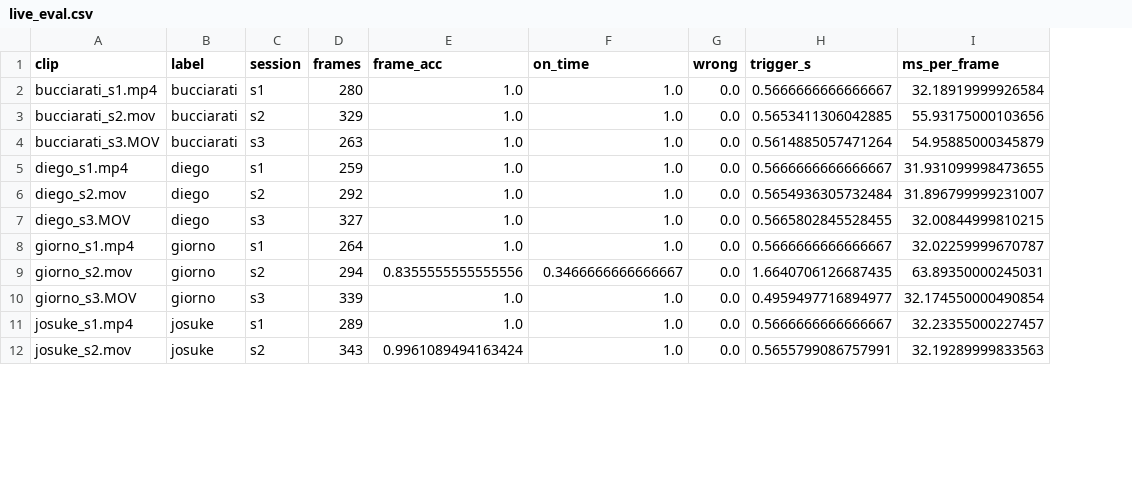
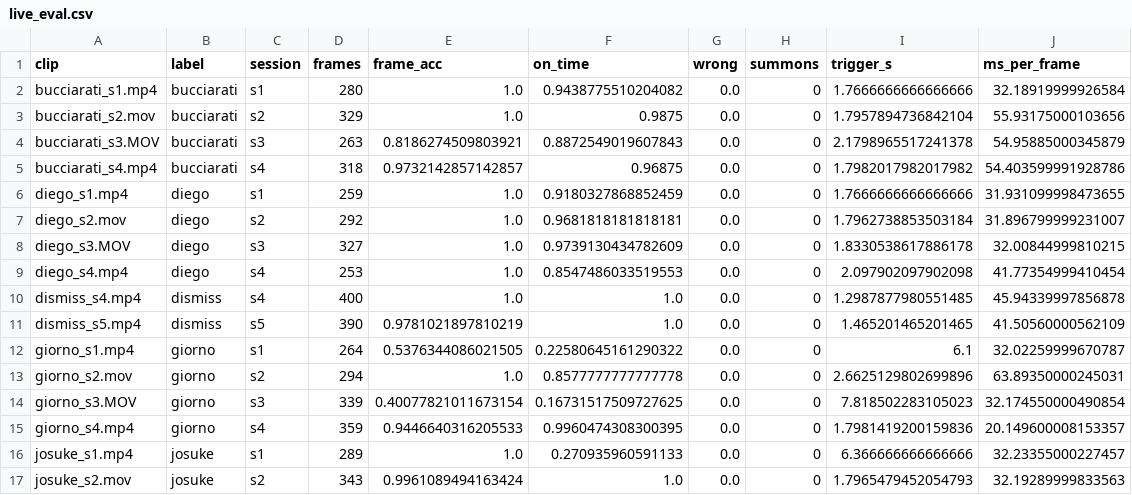
Before and after one commit to Neo-Land/DoYouUnderSTAND, a CSV file: reports/live_eval.csv, drawn as a sheet; only a part is shown; addresses are those after the commit; the diff covers the shown part only; the diff names each change by its address in the sheet, - before the commit and + after, or states it on an @@ line.

```diff
--- a/reports/live_eval.csv
+++ b/reports/live_eval.csv
+column H (summons), rows 2-4: all 0; rows 6-8: all 0; rows 12-14: all 0; rows 16-17: 0 | 0
-F2 (on_time): 1.0
+F2 (on_time): 0.9438775510204082
-I2 (trigger_s): 0.5666666666666667
+I2 (trigger_s): 1.7666666666666666
-F3 (on_time): 1.0
+F3 (on_time): 0.9875
-I3 (trigger_s): 0.5653411306042885
+I3 (trigger_s): 1.7957894736842104
-E4 (frame_acc): 1.0
+E4 (frame_acc): 0.8186274509803921
-F4 (on_time): 1.0
+F4 (on_time): 0.8872549019607843
-I4 (trigger_s): 0.5614885057471264
+I4 (trigger_s): 2.1798965517241378
+row 5: bucciarati_s4.mp4 | bucciarati | s4 | 318 | 0.9732142857142857 | 0.96875 | 0.0 | 0 | 1.7982017982017982 | 54.403599991928786
-F6 (on_time): 1.0
+F6 (on_time): 0.9180327868852459
-I6 (trigger_s): 0.5666666666666667
+I6 (trigger_s): 1.7666666666666666
-F7 (on_time): 1.0
+F7 (on_time): 0.9681818181818181
-I7 (trigger_s): 0.5654936305732484
+I7 (trigger_s): 1.7962738853503184
-F8 (on_time): 1.0
+F8 (on_time): 0.9739130434782609
-I8 (trigger_s): 0.5665802845528455
+I8 (trigger_s): 1.8330538617886178
+row 9: diego_s4.mp4 | diego | s4 | 253 | 1.0 | 0.8547486033519553 | 0.0 | 0 | 2.097902097902098 | 41.77354999410454
+row 10: dismiss_s4.mp4 | dismiss | s4 | 400 | 1.0 | 1.0 | 0.0 | 0 | 1.2987877980551485 | 45.94339997856878
+row 11: dismiss_s5.mp4 | dismiss | s5 | 390 | 0.9781021897810219 | 1.0 | 0.0 | 0 | 1.465201465201465 | 41.50560000562109
-E12 (frame_acc): 1.0
+E12 (frame_acc): 0.5376344086021505
-F12 (on_time): 1.0
+F12 (on_time): 0.22580645161290322
-I12 (trigger_s): 0.5666666666666667
+I12 (trigger_s): 6.1
-E13 (frame_acc): 0.8355555555555556
+E13 (frame_acc): 1.0
-F13 (on_time): 0.3466666666666667
+F13 (on_time): 0.8577777777777778
-I13 (trigger_s): 1.6640706126687435
+I13 (trigger_s): 2.6625129802699896
-E14 (frame_acc): 1.0
+E14 (frame_acc): 0.40077821011673154
-F14 (on_time): 1.0
+F14 (on_time): 0.16731517509727625
-I14 (trigger_s): 0.4959497716894977
+I14 (trigger_s): 7.818502283105023
+row 15: giorno_s4.mp4 | giorno | s4 | 359 | 0.9446640316205533 | 0.9960474308300395 | 0.0 | 0 | 1.7981419200159836 | 20.149600008153357
-F16 (on_time): 1.0
+F16 (on_time): 0.270935960591133
-I16 (trigger_s): 0.5666666666666667
+I16 (trigger_s): 6.366666666666666
-I17 (trigger_s): 0.5655799086757991
+I17 (trigger_s): 1.7965479452054793
```
Also changed, not shown: 4 added rows and 22 edited cells elsewhere in this file, 13 other files.
